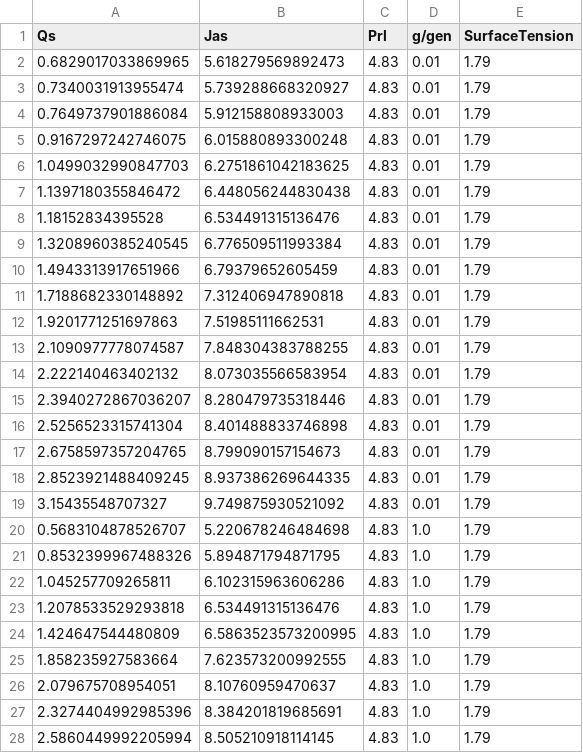
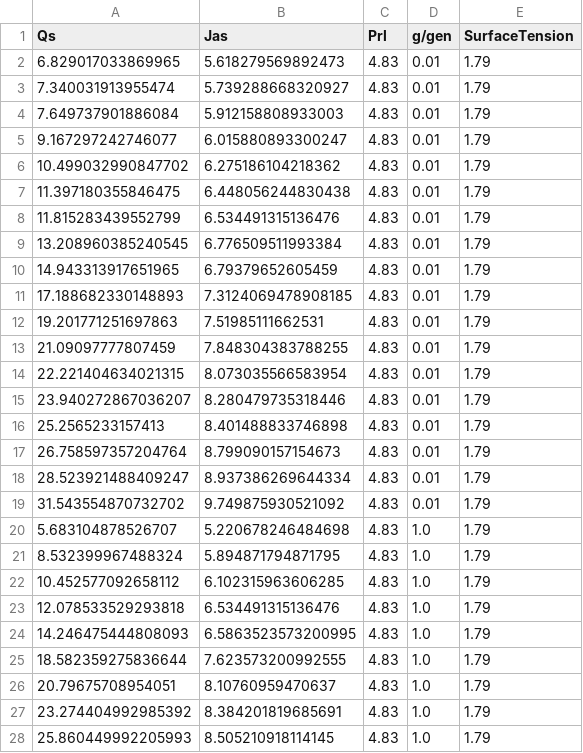
Before and after one commit to Jiahao-Huang/GeneticBoil, a CSV file: data/data3.csv, drawn as a sheet; only a part is shown; the diff covers the shown part only.

```diff
--- a/data/data3.csv
+++ b/data/data3.csv
@@ -1,28 +1,28 @@
 Qs,Jas,Prl,g/gen,SurfaceTension
-0.6829017033869965,5.618279569892473,4.83,0.01,1.79
-0.7340031913955474,5.739288668320927,4.83,0.01,1.79
-0.7649737901886084,5.912158808933003,4.83,0.01,1.79
-0.9167297242746075,6.015880893300248,4.83,0.01,1.79
-1.0499032990847703,6.2751861042183625,4.83,0.01,1.79
-1.1397180355846472,6.448056244830438,4.83,0.01,1.79
-1.18152834395528,6.534491315136476,4.83,0.01,1.79
-1.3208960385240545,6.776509511993384,4.83,0.01,1.79
-1.4943313917651966,6.79379652605459,4.83,0.01,1.79
-1.7188682330148892,7.312406947890818,4.83,0.01,1.79
-1.9201771251697863,7.51985111662531,4.83,0.01,1.79
-2.1090977778074587,7.848304383788255,4.83,0.01,1.79
-2.222140463402132,8.073035566583954,4.83,0.01,1.79
-2.3940272867036207,8.280479735318446,4.83,0.01,1.79
-2.5256523315741304,8.401488833746898,4.83,0.01,1.79
-2.6758597357204765,8.799090157154673,4.83,0.01,1.79
-2.8523921488409245,8.937386269644335,4.83,0.01,1.79
-3.15435548707327,9.749875930521092,4.83,0.01,1.79
-0.5683104878526707,5.220678246484698,4.83,1.0,1.79
-0.8532399967488326,5.894871794871795,4.83,1.0,1.79
-1.045257709265811,6.102315963606286,4.83,1.0,1.79
-1.2078533529293818,6.534491315136476,4.83,1.0,1.79
-1.424647544480809,6.5863523573200995,4.83,1.0,1.79
-1.858235927583664,7.623573200992555,4.83,1.0,1.79
-2.079675708954051,8.10760959470637,4.83,1.0,1.79
-2.3274404992985396,8.384201819685691,4.83,1.0,1.79
-2.5860449992205994,8.505210918114145,4.83,1.0,1.79
+6.829017033869965,5.618279569892473,4.83,0.01,1.79
+7.340031913955474,5.739288668320927,4.83,0.01,1.79
+7.649737901886084,5.912158808933003,4.83,0.01,1.79
+9.167297242746077,6.015880893300247,4.83,0.01,1.79
+10.499032990847702,6.275186104218362,4.83,0.01,1.79
+11.397180355846475,6.448056244830438,4.83,0.01,1.79
+11.815283439552799,6.534491315136476,4.83,0.01,1.79
+13.208960385240545,6.776509511993384,4.83,0.01,1.79
+14.943313917651965,6.79379652605459,4.83,0.01,1.79
+17.188682330148893,7.3124069478908185,4.83,0.01,1.79
+19.201771251697863,7.51985111662531,4.83,0.01,1.79
+21.09097777807459,7.848304383788255,4.83,0.01,1.79
+22.221404634021315,8.073035566583954,4.83,0.01,1.79
+23.940272867036207,8.280479735318446,4.83,0.01,1.79
+25.2565233157413,8.401488833746898,4.83,0.01,1.79
+26.758597357204764,8.799090157154673,4.83,0.01,1.79
+28.523921488409247,8.937386269644334,4.83,0.01,1.79
+31.543554870732702,9.749875930521092,4.83,0.01,1.79
+5.683104878526707,5.220678246484698,4.83,1.0,1.79
+8.532399967488324,5.894871794871795,4.83,1.0,1.79
+10.452577092658112,6.102315963606285,4.83,1.0,1.79
+12.078533529293818,6.534491315136476,4.83,1.0,1.79
+14.246475444808093,6.5863523573200995,4.83,1.0,1.79
+18.582359275836644,7.623573200992555,4.83,1.0,1.79
+20.79675708954051,8.10760959470637,4.83,1.0,1.79
+23.274404992985392,8.384201819685691,4.83,1.0,1.79
+25.860449992205993,8.505210918114145,4.83,1.0,1.79
```
Also changed, not shown: 62 edited cells elsewhere in this file, data/data4.csv, 17 other files.
